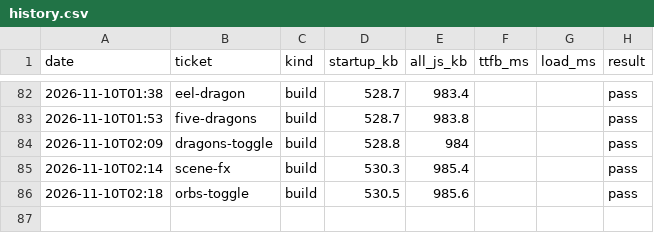
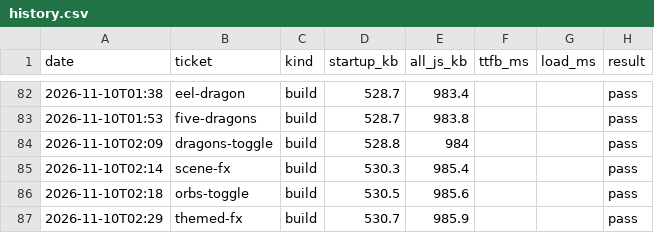
Before and after one commit to ckwebb2187/Drivez, a CSV file: perf/history.csv, drawn as a sheet; only a part is shown, gaps mark what is left out.

```diff
--- a/perf/history.csv
+++ b/perf/history.csv
@@ -86 +86,2 @@ date,ticket,kind,startup_kb,all_js_kb,ttfb_ms,load_ms,result
 2026-11-10T02:18,orbs-toggle,build,530.5,985.6,,,pass
+2026-11-10T02:29,themed-fx,build,530.7,985.9,,,pass
```
Also changed, not shown: 3 other files.
